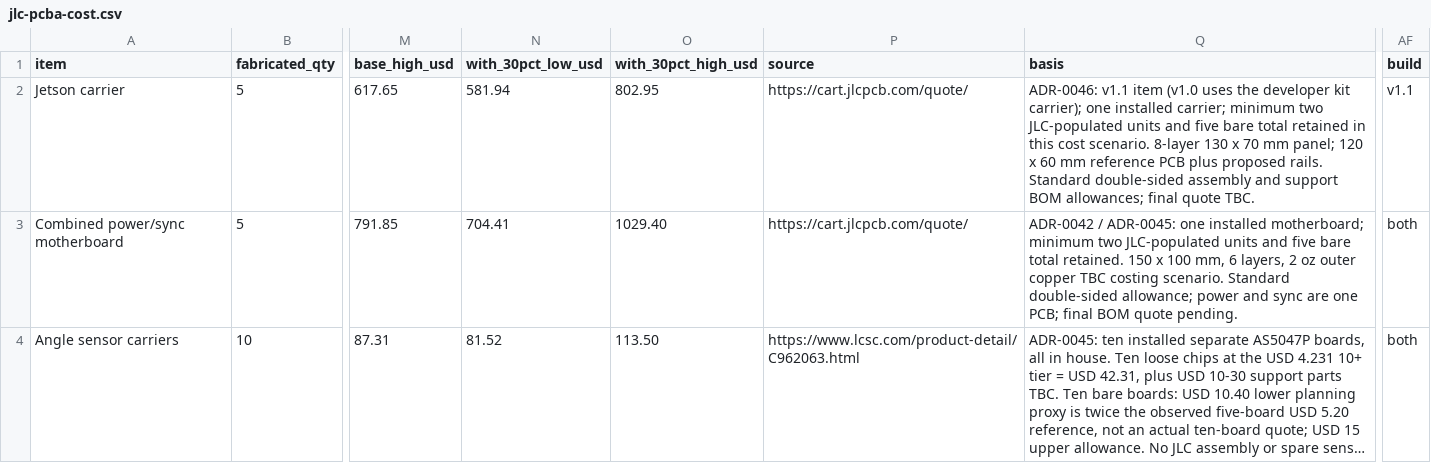
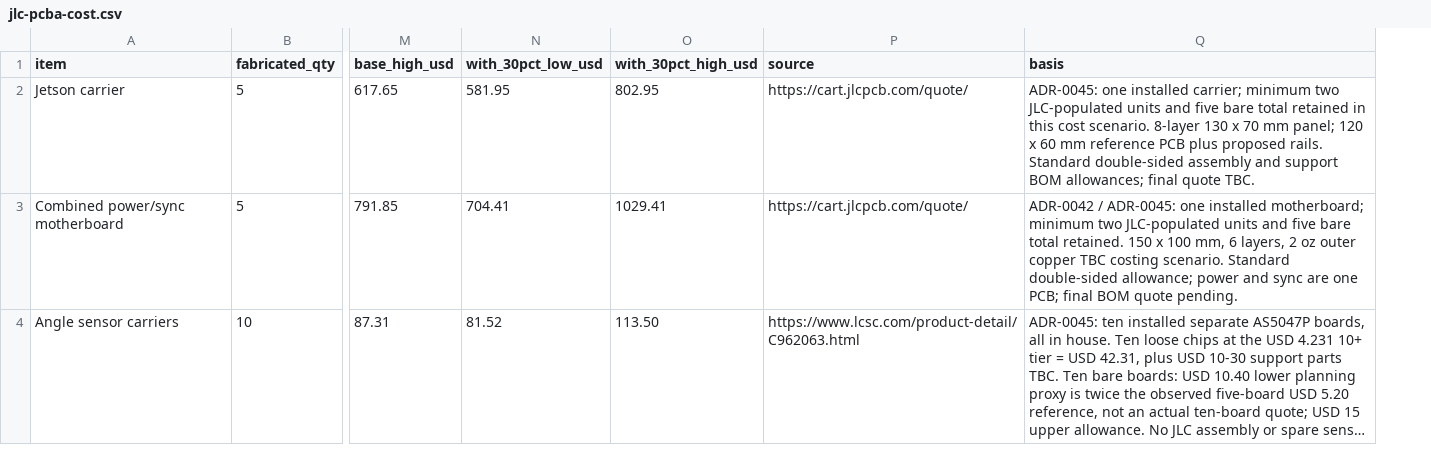
Before and after one commit to Autonomous-Robotics-Carleton/2026, a CSV file: systems/budgets/jlc-pcba-cost.csv, drawn as a sheet; only a part is shown, gaps mark what is left out; long unchanged cells end in …; removed rows and columns are numbered as before the commit, all else as after; the diff covers the shown part only; the diff names each change by its address in the sheet, - before the commit and + after, or states it on an @@ line.

Commit message:
Revert "docs(systems): price each build"
This reverts commit b6091d98b995562f72868301f01fc60b67dd9504.

```diff
--- a/systems/budgets/jlc-pcba-cost.csv
+++ b/systems/budgets/jlc-pcba-cost.csv
-column AF (build), rows 2-4: v1.1 | both | both
-N2 (with_30pct_low_usd): 581.94
+N2 (with_30pct_low_usd): 581.95
-Q2 (basis): ADR-0046: v1.1 item (v1.0 uses the developer kit carrier); one installed…
+Q2 (basis): ADR-0045: one installed…
-O3 (with_30pct_high_usd): 1029.40
+O3 (with_30pct_high_usd): 1029.41
```
Also changed, not shown: 1 added row, 2 removed rows and 13 edited cells elsewhere in this file, systems/budgets/cost.csv, 10 other files.
